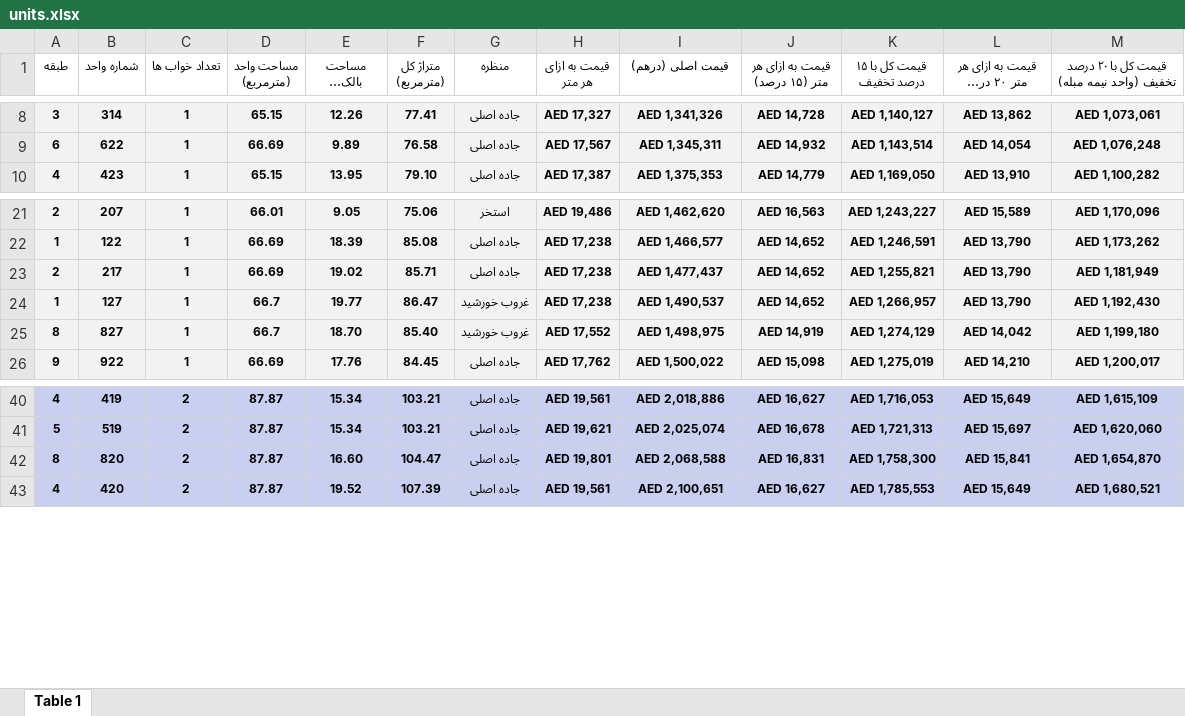
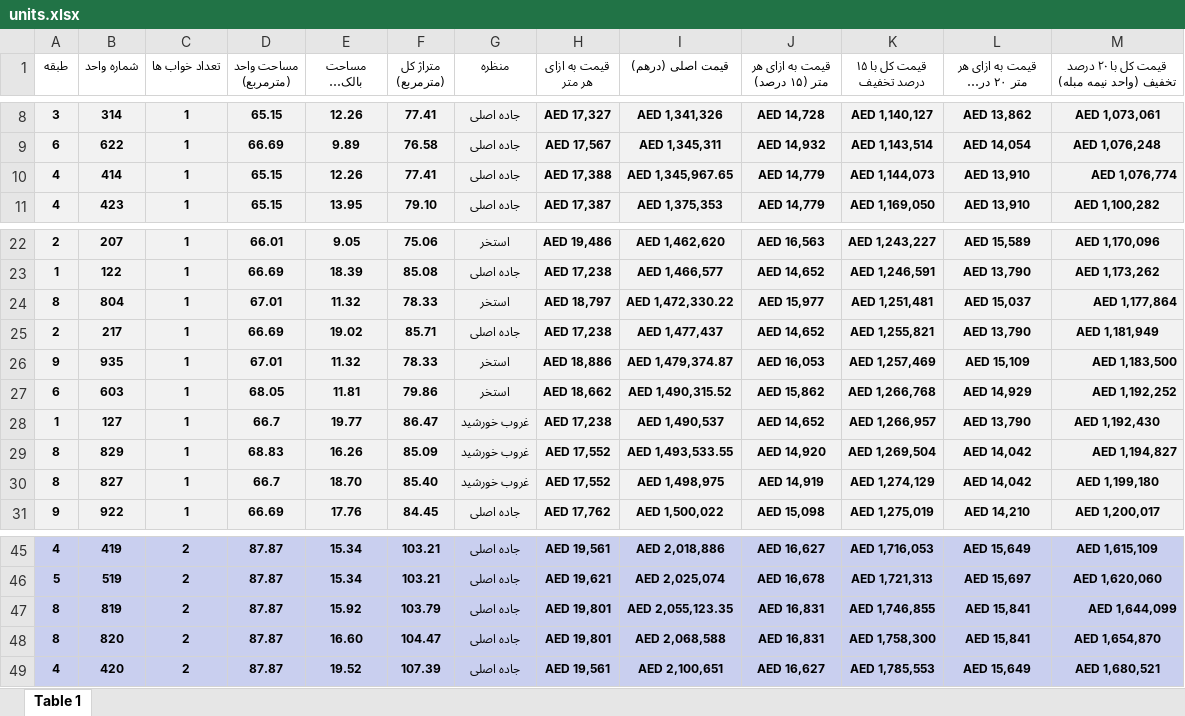
Before and after one commit to msoheilizadi/TelegramTaskBot, an Excel workbook: PythonScripts/units.xlsx, sheet Table 1, drawn as a sheet; only a part is shown, gaps mark what is left out; long unchanged cells end in …; values as stored, in another font and other column widths than the file's, no borders; the diff names each change by its address in the sheet, - before the commit and + after, or states it on an @@ line.

Commit message:
update the units file 23 shahrivar

```diff
--- a/PythonScripts/units.xlsx (sheet Table 1)
+++ b/PythonScripts/units.xlsx (sheet Table 1)
+row 10: 4 | 414 | 1 | 65.15 | 12.26 | 77.41 | جاده اصلی | AED 17,388 | AED 1,345,967.65 | AED 14,779 | AED 1,144,073 | AED 13,910 | AED 1,076,774
+row 24: 8 | 804 | 1 | 67.01 | 11.32 | 78.33 | استخر | AED 18,797 | AED 1,472,330.22 | AED 15,977 | AED 1,251,481 | AED 15,037 | AED 1,177,864
+row 26: 9 | 935 | 1 | 67.01 | 11.32 | 78.33 | استخر | AED 18,886 | AED 1,479,374.87 | AED 16,053 | AED 1,257,469 | AED 15,109 | AED 1,183,500
+row 27: 6 | 603 | 1 | 68.05 | 11.81 | 79.86 | استخر | AED 18,662 | AED 1,490,315.52 | AED 15,862 | AED 1,266,768 | AED 14,929 | AED 1,192,252
+row 29: 8 | 829 | 1 | 68.83 | 16.26 | 85.09 | غروب خورشید | AED 17,552 | AED 1,493,533.55 | AED 14,920 | AED 1,269,504 | AED 14,042 | AED 1,194,827
+row 47: 8 | 819 | 2 | 87.87 | 15.92 | 103.79 | جاده اصلی | AED 19,801 | AED 2,055,123.35 | AED 16,831 | AED 1,746,855 | AED 15,841 | AED 1,644,099
```
Also changed, not shown: formulas that keep their value, 4 other files.
